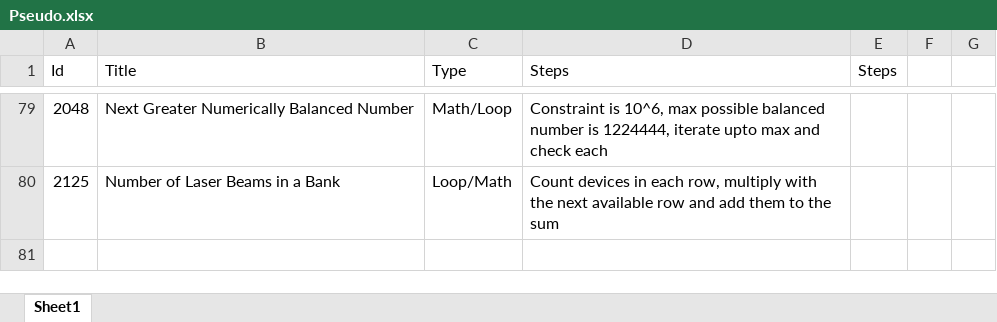
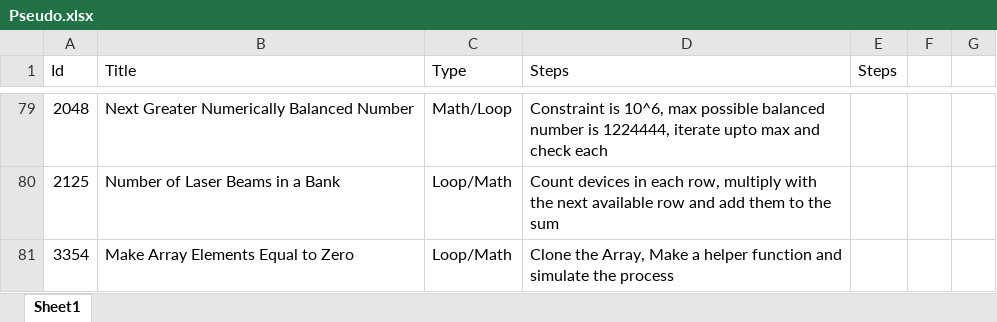
Before and after one commit to Mvrs10/LC_Solutions, an Excel workbook: Pseudo.xlsx, sheet Sheet1, drawn as a sheet; only a part is shown, gaps mark what is left out; values as stored, in another font and other column widths than the file's, no borders; the diff names each change by its address in the sheet, - before the commit and + after, or states it on an @@ line.

Commit message:
Make Array Elements Equal To Zero.

```diff
--- a/Pseudo.xlsx (sheet Sheet1)
+++ b/Pseudo.xlsx (sheet Sheet1)
+row 81: 3354 | Make Array Elements Equal to Zero | Loop/Math | Clone the Array, Make a helper function and simulate the process
```
Also changed, not shown: 3 other files.
